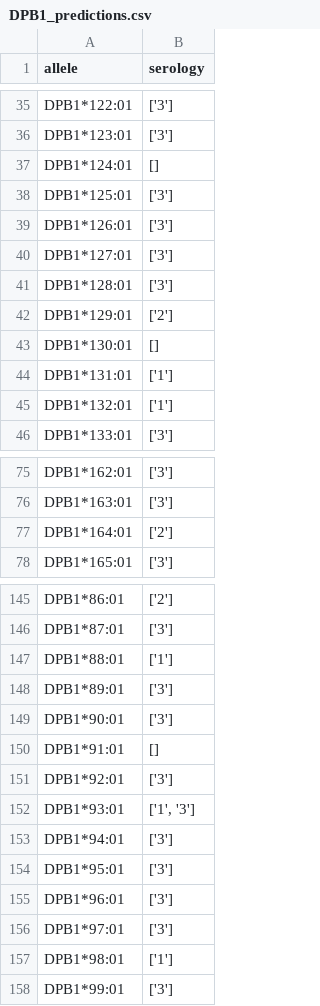
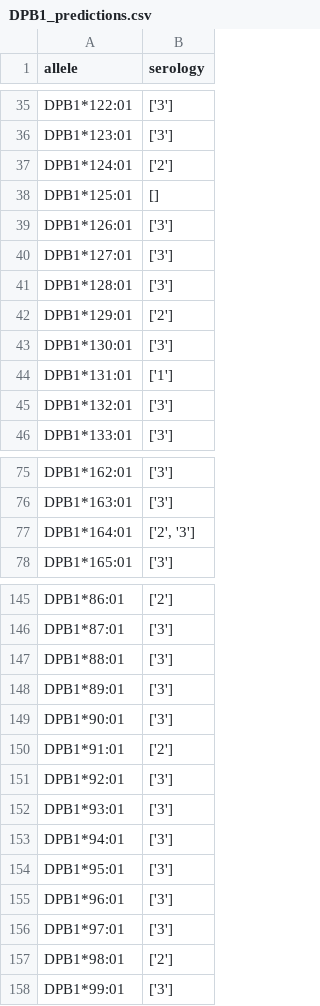
Before and after one commit to lgragert/nn-sero-pytorch, a CSV file: predictions/DPB1_predictions.csv, drawn as a sheet; only a part is shown, gaps mark what is left out; the diff covers the shown part only.

```diff
--- a/predictions/DPB1_predictions.csv
+++ b/predictions/DPB1_predictions.csv
@@ -36,4 +36,4 @@ DPB1*122:01,['3']
 DPB1*123:01,['3']
-DPB1*124:01,[]
-DPB1*125:01,['3']
+DPB1*124:01,['2']
+DPB1*125:01,[]
 DPB1*126:01,['3']
@@ -42,5 +42,5 @@ DPB1*128:01,['3']
 DPB1*129:01,['2']
-DPB1*130:01,[]
+DPB1*130:01,['3']
 DPB1*131:01,['1']
-DPB1*132:01,['1']
+DPB1*132:01,['3']
 DPB1*133:01,['3']
@@ -76,3 +76,3 @@ DPB1*162:01,['3']
 DPB1*163:01,['3']
-DPB1*164:01,['2']
+DPB1*164:01,"['2', '3']"
 DPB1*165:01,['3']
@@ -146,8 +146,8 @@ DPB1*86:01,['2']
 DPB1*87:01,['3']
-DPB1*88:01,['1']
+DPB1*88:01,['3']
 DPB1*89:01,['3']
 DPB1*90:01,['3']
-DPB1*91:01,[]
+DPB1*91:01,['2']
 DPB1*92:01,['3']
-DPB1*93:01,"['1', '3']"
+DPB1*93:01,['3']
 DPB1*94:01,['3']
@@ -156,3 +156,3 @@ DPB1*96:01,['3']
 DPB1*97:01,['3']
-DPB1*98:01,['1']
+DPB1*98:01,['2']
 DPB1*99:01,['3']
```
Also changed, not shown: 16 edited cells elsewhere in this file, predictions/B_predictions.csv, predictions/C_predictions.csv, 41 other files.
